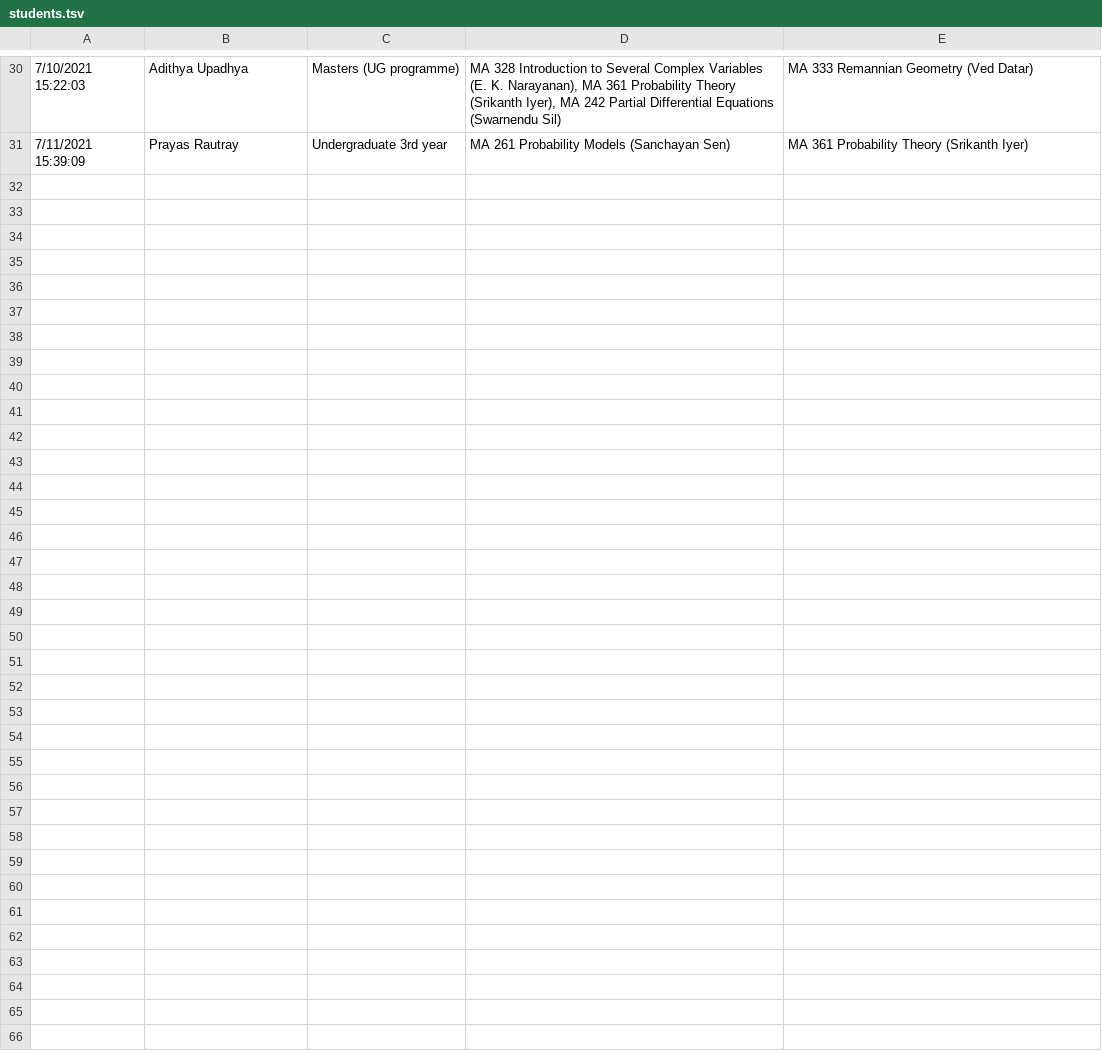
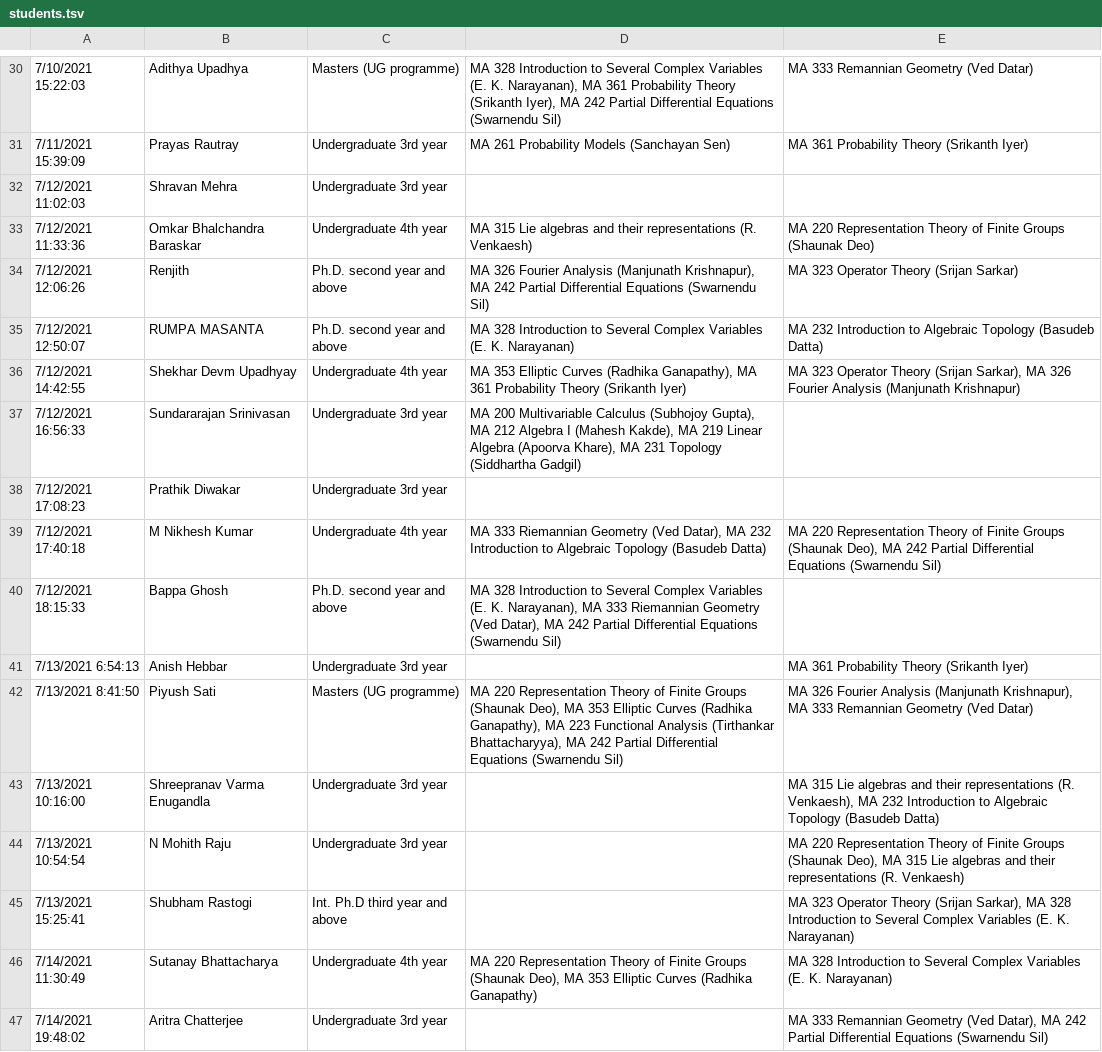
Before and after one commit to siddhartha-gadgil/CourseSchedule, a TSV file: data/aug2021/students.tsv, drawn as a sheet; only a part is shown, gaps mark what is left out; the diff names each change by its address in the sheet, - before the commit and + after, or states it on an @@ line.

```diff
--- a/data/aug2021/students.tsv
+++ b/data/aug2021/students.tsv
+row 32: 7/12/2021 11:02:03 | Shravan Mehra | Undergraduate 3rd year
+row 33: 7/12/2021 11:33:36 | Omkar Bhalchandra Baraskar | Undergraduate 4th year | MA 315 Lie algebras and their representations (R. Venkaesh) | MA 220 Representation Theory of Finite Groups (Shaunak Deo)
+row 34: 7/12/2021 12:06:26 | Renjith | Ph.D. second year and above | MA 326 Fourier Analysis (Manjunath Krishnapur), MA 242 Partial Differential Equations (Swarnendu Sil) | MA 323 Operator Theory (Srijan Sarkar)
+row 35: 7/12/2021 12:50:07 | RUMPA MASANTA | Ph.D. second year and above | MA 328 Introduction to Several Complex Variables (E. K. Narayanan) | MA 232 Introduction to Algebraic Topology (Basudeb Datta)
+row 36: 7/12/2021 14:42:55 | Shekhar Devm Upadhyay | Undergraduate 4th year | MA 353 Elliptic Curves (Radhika Ganapathy), MA 361 Probability Theory (Srikanth Iyer) | MA 323 Operator Theory (Srijan Sarkar), MA 326 Fourier Analysis (Manjunath Krishnapur)
+row 37: 7/12/2021 16:56:33 | Sundararajan Srinivasan | Undergraduate 3rd year | MA 200 Multivariable Calculus (Subhojoy Gupta), MA 212 Algebra I (Mahesh Kakde), MA 219 Linear Algebra (Apoorva Khare), MA 231 Topology (Siddhartha Gadgil)
+row 38: 7/12/2021 17:08:23 | Prathik Diwakar | Undergraduate 3rd year
+row 39: 7/12/2021 17:40:18 | M Nikhesh Kumar | Undergraduate 4th year | MA 333 Riemannian Geometry (Ved Datar), MA 232 Introduction to Algebraic Topology (Basudeb Datta) | MA 220 Representation Theory of Finite Groups (Shaunak Deo), MA 242 Partial Differential Equations (Swarnendu Sil)
+row 40: 7/12/2021 18:15:33 | Bappa Ghosh | Ph.D. second year and above | MA 328 Introduction to Several Complex Variables (E. K. Narayanan), MA 333 Riemannian Geometry (Ved Datar), MA 242 Partial Differential Equations (Swarnendu Sil)
+row 41: 7/13/2021 6:54:13 | Anish Hebbar | Undergraduate 3rd year |  | MA 361 Probability Theory (Srikanth Iyer)
+row 42: 7/13/2021 8:41:50 | Piyush Sati | Masters (UG programme) | MA 220 Representation Theory of Finite Groups (Shaunak Deo), MA 353 Elliptic Curves (Radhika Ganapathy), MA 223 Functional Analysis (Tirthankar Bhattacharyya), MA 242 Partial Differential Equations (Swarnendu Sil) | MA 326 Fourier Analysis (Manjunath Krishnapur), MA 333 Remannian Geometry (Ved Datar)
+row 43: 7/13/2021 10:16:00 | Shreepranav Varma Enugandla | Undergraduate 3rd year |  | MA 315 Lie algebras and their representations (R. Venkaesh), MA 232 Introduction to Algebraic Topology (Basudeb Datta)
+row 44: 7/13/2021 10:54:54 | N Mohith Raju | Undergraduate 3rd year |  | MA 220 Representation Theory of Finite Groups (Shaunak Deo), MA 315 Lie algebras and their representations (R. Venkaesh)
+row 45: 7/13/2021 15:25:41 | Shubham Rastogi | Int. Ph.D third year and above |  | MA 323 Operator Theory (Srijan Sarkar), MA 328 Introduction to Several Complex Variables (E. K. Narayanan)
+row 46: 7/14/2021 11:30:49 | Sutanay Bhattacharya | Undergraduate 4th year | MA 220 Representation Theory of Finite Groups (Shaunak Deo), MA 353 Elliptic Curves (Radhika Ganapathy) | MA 328 Introduction to Several Complex Variables (E. K. Narayanan)
+row 47: 7/14/2021 19:48:02 | Aritra Chatterjee | Undergraduate 3rd year |  | MA 333 Remannian Geometry (Ved Datar), MA 242 Partial Differential Equations (Swarnendu Sil)
```
Also changed, not shown: data/aug2021/schedule.tsv, 2 other files.
